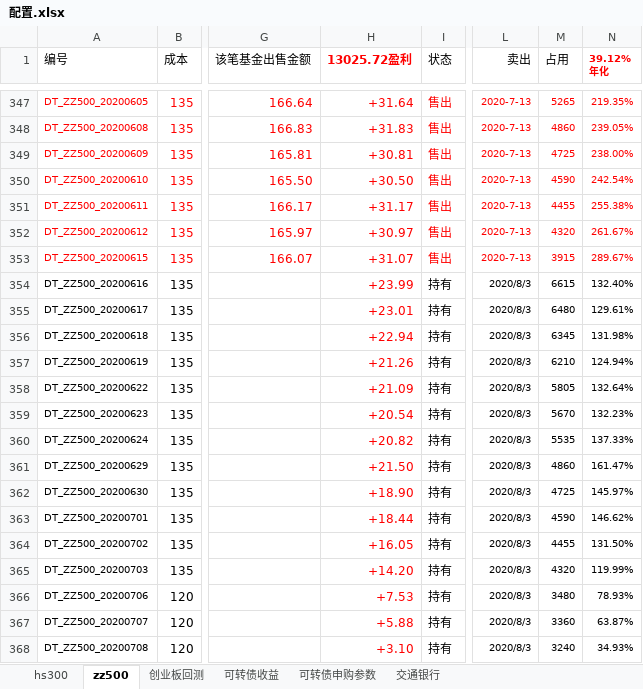
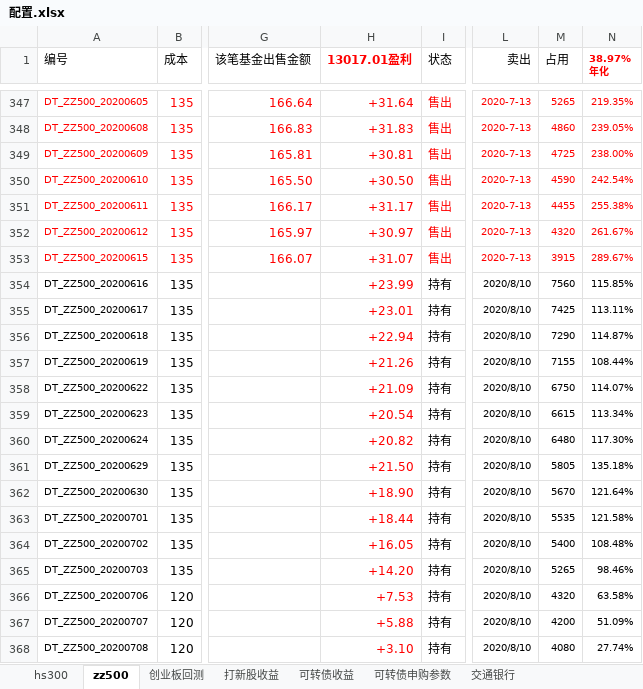
Before and after one commit to husky8/cccode, an Excel workbook: invest/配置.xlsx, sheet zz500, drawn as a sheet; only a part is shown, gaps mark what is left out; values as stored, in another font and other column widths than the file's, no borders; charts and pictures and conditional formats not drawn; ↵ is a line break in a cell; the diff covers the shown part only; the diff names each change by its address in the sheet, - before the commit and + after, or states it on an @@ line.

```diff
--- a/invest/配置.xlsx (sheet zz500)
+++ b/invest/配置.xlsx (sheet zz500)
+sheet tab: 打新股收益
-H1: 13025.72盈利
+H1: 13017.01盈利
-N1: 39.12% ↵ 年化
+N1: 38.97% ↵ 年化
-L354:L368 (卖出): 2020/8/3
+L354:L368 (卖出): 2020/8/10
-M354 (占用): 6615
+M354 (占用): 7560
-N354 (38.97% 年化): 132.40%
+N354 (38.97% 年化): 115.85%
-M355 (占用): 6480
+M355 (占用): 7425
-N355 (38.97% 年化): 129.61%
+N355 (38.97% 年化): 113.11%
-M356 (占用): 6345
+M356 (占用): 7290
-N356 (38.97% 年化): 131.98%
+N356 (38.97% 年化): 114.87%
-M357 (占用): 6210
+M357 (占用): 7155
-N357 (38.97% 年化): 124.94%
+N357 (38.97% 年化): 108.44%
-M358 (占用): 5805
+M358 (占用): 6750
-N358 (38.97% 年化): 132.64%
+N358 (38.97% 年化): 114.07%
-M359 (占用): 5670
+M359 (占用): 6615
-N359 (38.97% 年化): 132.23%
+N359 (38.97% 年化): 113.34%
-M360 (占用): 5535
+M360 (占用): 6480
-N360 (38.97% 年化): 137.33%
+N360 (38.97% 年化): 117.30%
-M361 (占用): 4860
+M361 (占用): 5805
-N361 (38.97% 年化): 161.47%
+N361 (38.97% 年化): 135.18%
-M362 (占用): 4725
+M362 (占用): 5670
-N362 (38.97% 年化): 145.97%
+N362 (38.97% 年化): 121.64%
-M363 (占用): 4590
+M363 (占用): 5535
-N363 (38.97% 年化): 146.62%
+N363 (38.97% 年化): 121.58%
-M364 (占用): 4455
+M364 (占用): 5400
-N364 (38.97% 年化): 131.50%
+N364 (38.97% 年化): 108.48%
-M365 (占用): 4320
+M365 (占用): 5265
-N365 (38.97% 年化): 119.99%
+N365 (38.97% 年化): 98.46%
-M366 (占用): 3480
+M366 (占用): 4320
-N366 (38.97% 年化): 78.93%
+N366 (38.97% 年化): 63.58%
-M367 (占用): 3360
+M367 (占用): 4200
-N367 (38.97% 年化): 63.87%
+N367 (38.97% 年化): 51.09%
-M368 (占用): 3240
+M368 (占用): 4080
-N368 (38.97% 年化): 34.93%
+N368 (38.97% 年化): 27.74%
```
Also changed, not shown: 5 added rows and 73 edited cells elsewhere in this sheet, sheet hs300, sheet 可转债收益, invest/资产收益统计/资产配置.xlsx.
